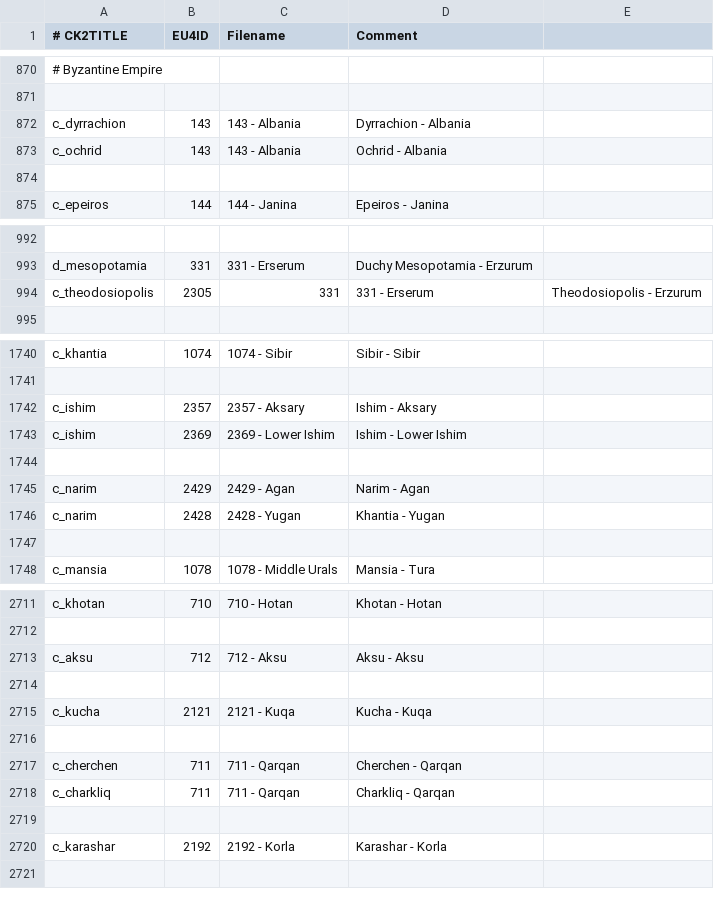
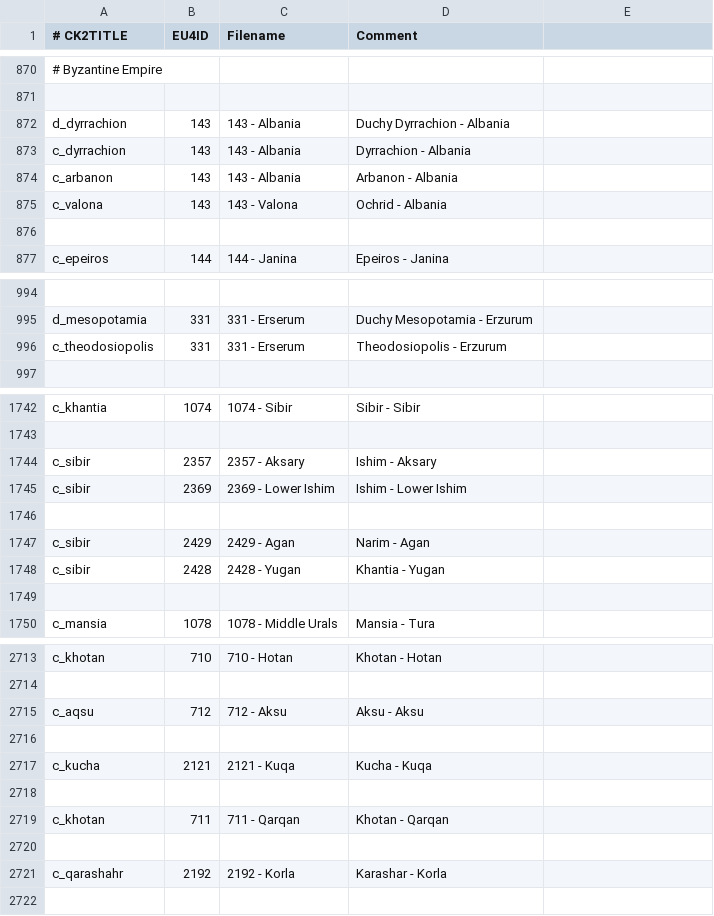
Before and after one commit to TheMarmottin/Converter, a CSV file: province_table.csv, drawn as a sheet; only a part is shown, gaps mark what is left out; removed rows and columns are numbered as before the commit, all else as after; the diff covers the shown part only; the diff names each change by its address in the sheet, - before the commit and + after, or states it on an @@ line.

Commit message:
Update province_table.csv

```diff
--- a/province_table.csv
+++ b/province_table.csv
+row 872: d_dyrrachion | 143 | 143 - Albania | Duchy Dyrrachion - Albania
+row 874: c_arbanon | 143 | 143 - Albania | Arbanon - Albania
-A875 (# CK2TITLE): c_ochrid
+A875 (# CK2TITLE): c_valona
-C875 (Filename): 143 - Albania
+C875 (Filename): 143 - Valona
-row 994: c_theodosiopolis | 2305 | 331 | 331 - Erserum | Theodosiopolis - Erzurum
+row 996: c_theodosiopolis | 331 | 331 - Erserum | Theodosiopolis - Erzurum
-A1744:A1745 (# CK2TITLE): c_ishim
+A1744:A1745 (# CK2TITLE): c_sibir
-A1747:A1748 (# CK2TITLE): c_narim
+A1747:A1748 (# CK2TITLE): c_sibir
-A2715 (# CK2TITLE): c_aksu
+A2715 (# CK2TITLE): c_aqsu
-row 2717: c_cherchen | 711 | 711 - Qarqan | Cherchen - Qarqan
-A2719 (# CK2TITLE): c_charkliq
+A2719 (# CK2TITLE): c_khotan
-D2719 (Comment): Charkliq - Qarqan
+D2719 (Comment): Khotan - Qarqan
-A2721 (# CK2TITLE): c_karashar
+A2721 (# CK2TITLE): c_qarashahr
```
Also changed, not shown: 24 edited cells elsewhere in this file.
